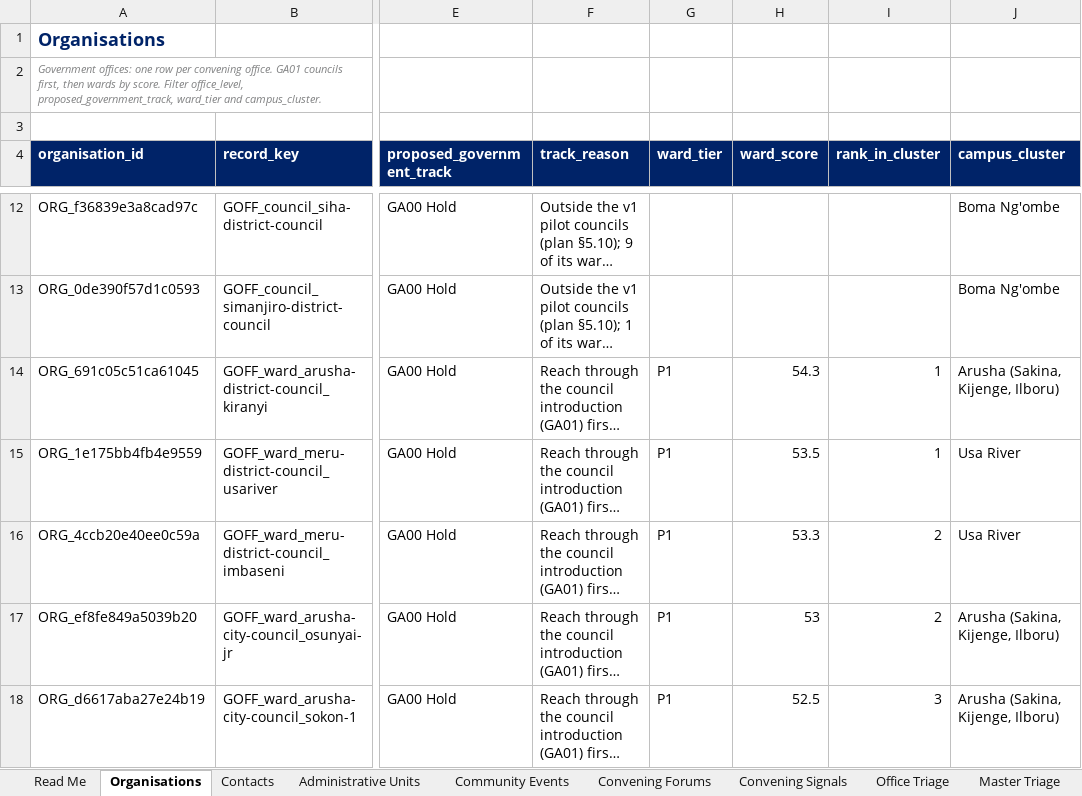
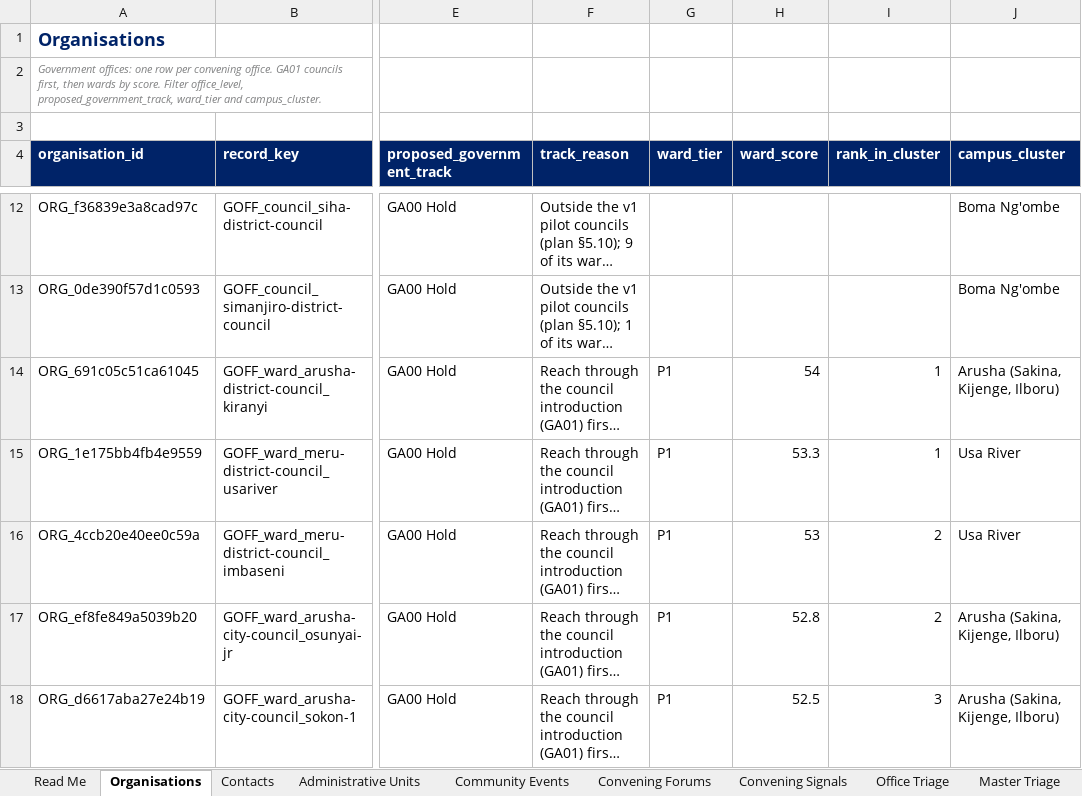
Before and after one commit to Nehemia-joh/Agenticmarketing, an Excel workbook: outputs/runs/arusha-government-2026-09/Silverleaf Government Leads - arusha-government-2026-09.xlsx, sheet Organisations, drawn as a sheet; only a part is shown, gaps mark what is left out; long unchanged cells end in …; values as stored, in another font and other column widths than the file's, no borders; the diff covers the shown part only; the diff names each change by its address in the sheet, - before the commit and + after, or states it on an @@ line.

```diff
--- a/outputs/runs/arusha-government-2026-09/Silverleaf Government Leads - arusha-government-2026-09.xlsx (sheet Organisations)
+++ b/outputs/runs/arusha-government-2026-09/Silverleaf Government Leads - arusha-government-2026-09.xlsx (sheet Organisations)
-H14 (ward_score): 54.3
+H14 (ward_score): 54
-H15 (ward_score): 53.5
+H15 (ward_score): 53.3
-H16 (ward_score): 53.3
+H16 (ward_score): 53
-H17 (ward_score): 53
+H17 (ward_score): 52.8
```
Also changed, not shown: 8 added rows, 8 removed rows and 196 edited cells elsewhere in this sheet, sheet Administrative Units, sheet Outreach Plans, sheet Evidence, sheet Sources, sheet Read Me, sheet Review Queue, outputs/messages/Silverleaf Offer-Aligned Messages - 2026-10-11.xlsx, 19 other files.
